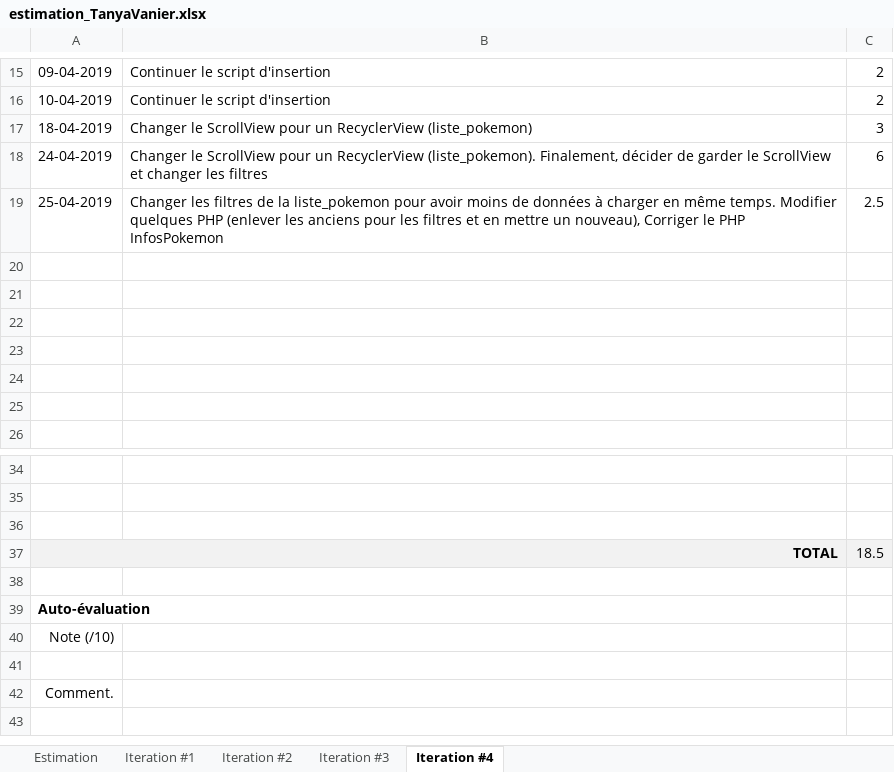
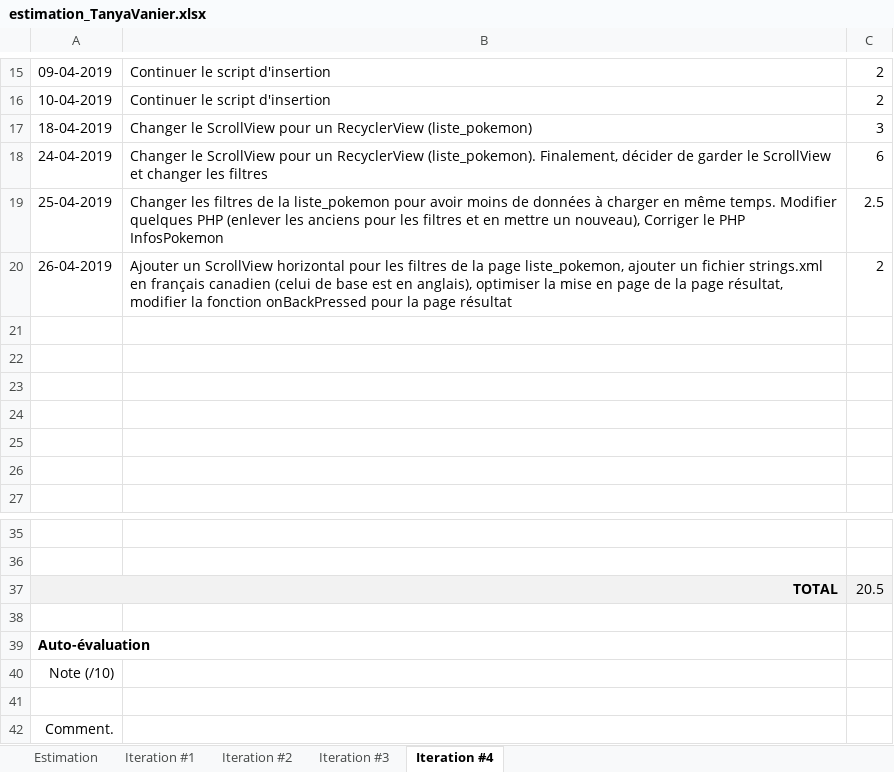
Before and after one commit to Tanini2/ProjetAndroid, an Excel workbook: estimation_TanyaVanier.xlsx, sheet Iteration #4, drawn as a sheet; only a part is shown, gaps mark what is left out; values as stored, in another font and other column widths than the file's, no borders; charts and pictures not drawn; removed rows and columns are numbered as before the commit, all else as after; the diff names each change by its address in the sheet, - before the commit and + after, or states it on an @@ line.

```diff
--- a/estimation_TanyaVanier.xlsx (sheet Iteration #4)
+++ b/estimation_TanyaVanier.xlsx (sheet Iteration #4)
+row 20: 26-04-2019 | Ajouter un ScrollView horizontal pour les filtres de la page liste_pokemon, ajouter un fichier strings.xml en français canadien (celui de base est en anglais), optimiser la mise en page de la page résultat, modifier la fonction onBackPressed pour la page résultat | 2
-row 36: (empty)
-C37: 18.5
+C37: 20.5
```
Also changed, not shown: 18 other files.
